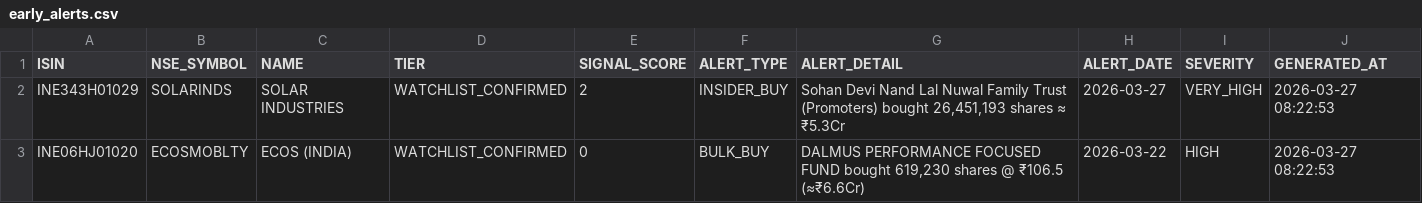
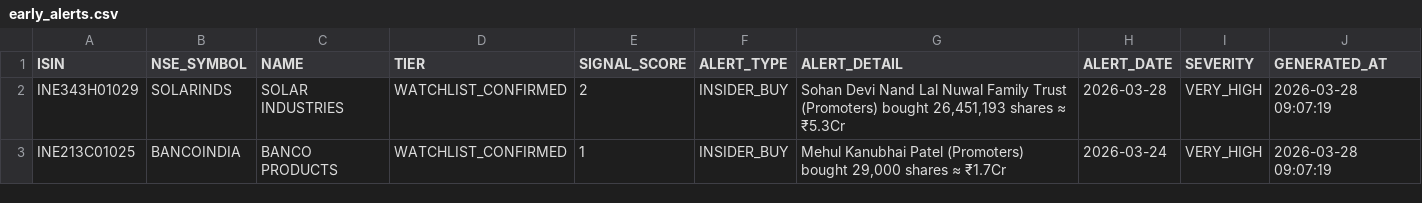
Before and after one commit to rajkshroff/multibagger-alerts, a CSV file: early_alerts.csv, drawn as a sheet.

```diff
--- a/early_alerts.csv
+++ b/early_alerts.csv
@@ -1,3 +1,3 @@
 ISIN,NSE_SYMBOL,NAME,TIER,SIGNAL_SCORE,ALERT_TYPE,ALERT_DETAIL,ALERT_DATE,SEVERITY,GENERATED_AT
-INE343H01029,SOLARINDS,SOLAR INDUSTRIES,WATCHLIST_CONFIRMED,2,INSIDER_BUY,"Sohan Devi Nand Lal Nuwal Family Trust (Promoters) bought 26,451,193 shares ≈ ₹5.3Cr",2026-03-27,VERY_HIGH,2026-03-27 08:22:53
-INE06HJ01020,ECOSMOBLTY,ECOS (INDIA),WATCHLIST_CONFIRMED,0,BULK_BUY,"DALMUS PERFORMANCE FOCUSED FUND bought 619,230 shares @ ₹106.5 (≈₹6.6Cr)",2026-03-22,HIGH,2026-03-27 08:22:53
+INE343H01029,SOLARINDS,SOLAR INDUSTRIES,WATCHLIST_CONFIRMED,2,INSIDER_BUY,"Sohan Devi Nand Lal Nuwal Family Trust (Promoters) bought 26,451,193 shares ≈ ₹5.3Cr",2026-03-28,VERY_HIGH,2026-03-28 09:07:19
+INE213C01025,BANCOINDIA,BANCO PRODUCTS,WATCHLIST_CONFIRMED,1,INSIDER_BUY,"Mehul Kanubhai Patel (Promoters) bought 29,000 shares ≈ ₹1.7Cr",2026-03-24,VERY_HIGH,2026-03-28 09:07:19
```
Also changed, not shown: composite_scores.csv, identity_canonical.csv, 4 other files.
